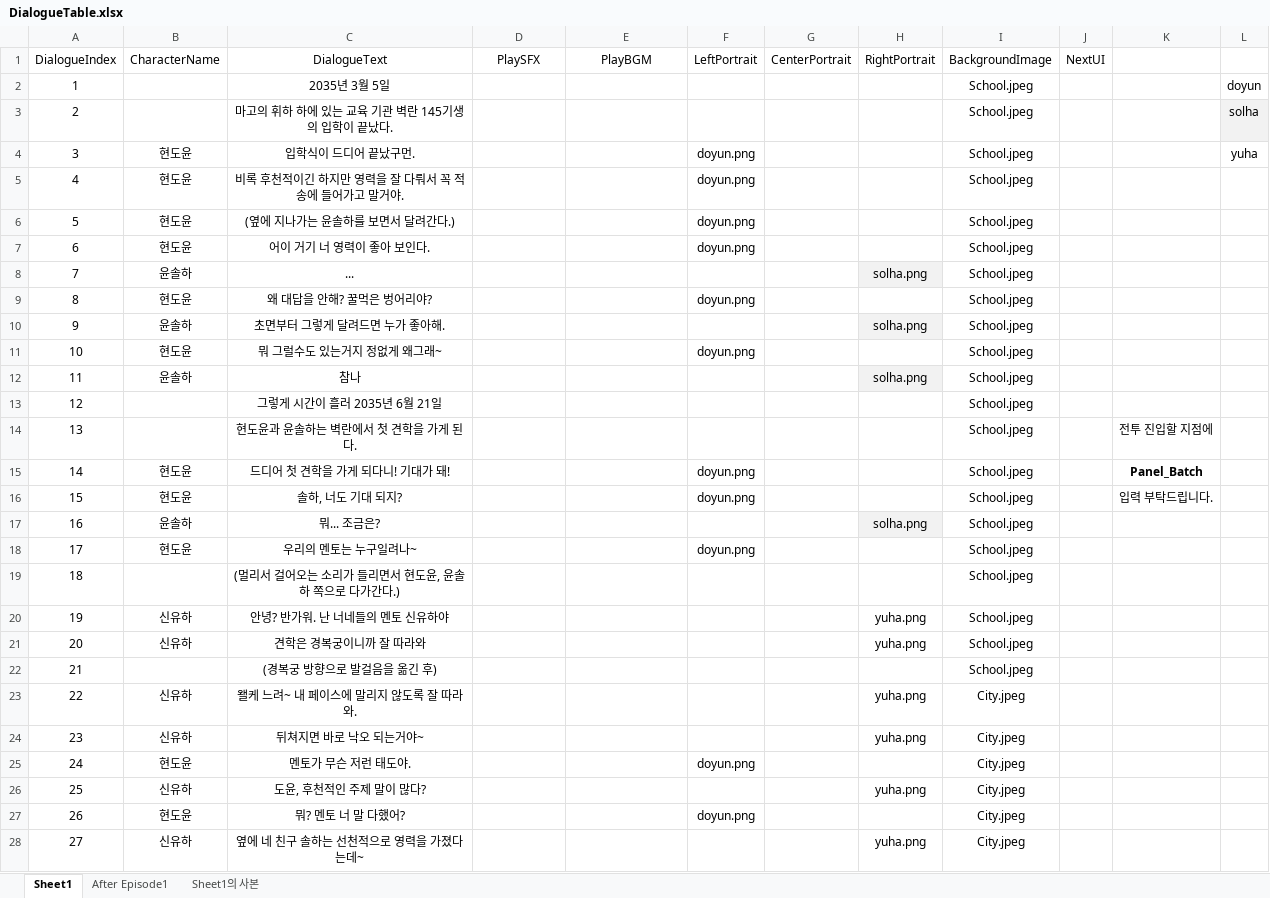
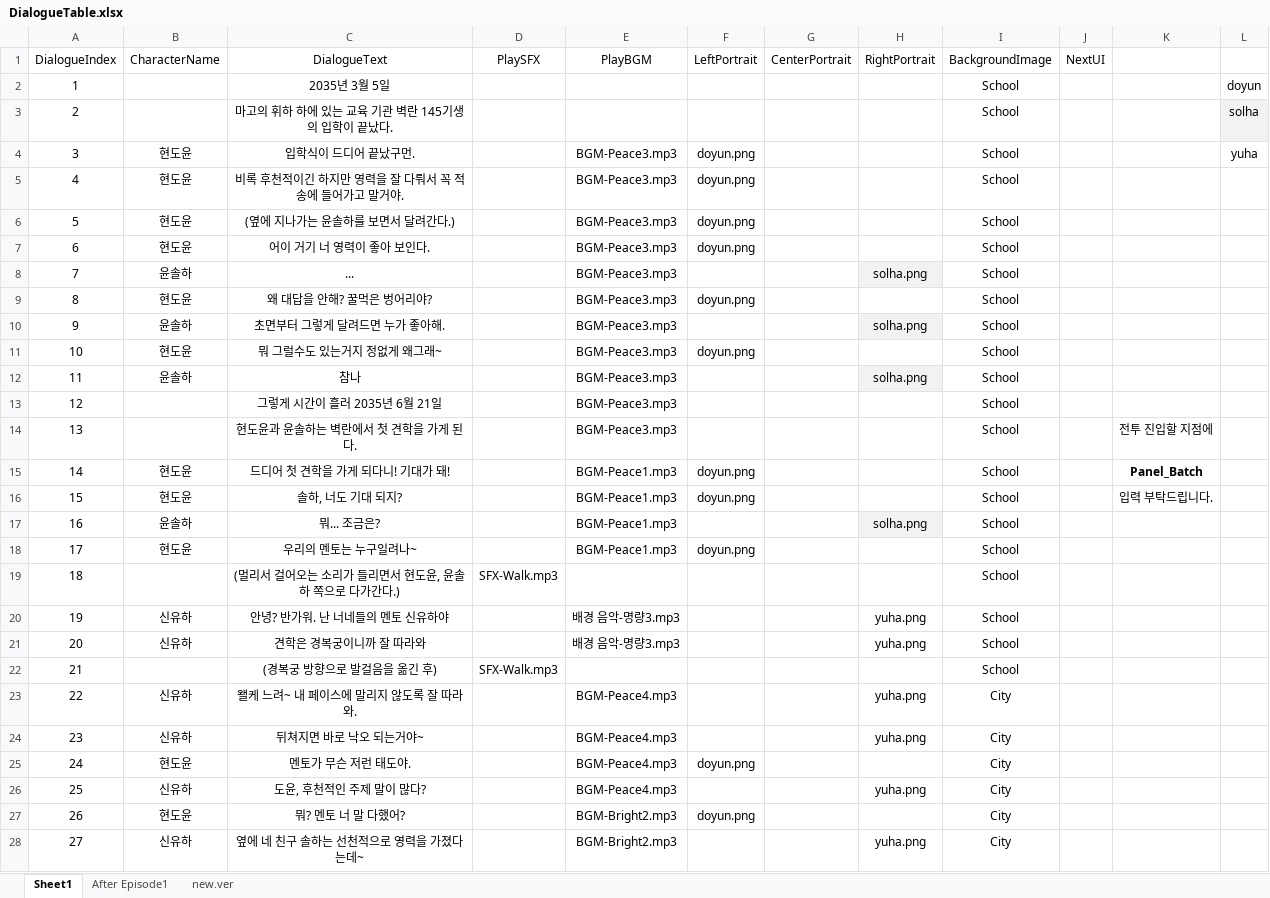
Before and after one commit to kosooyoul/horn-dancheong, an Excel workbook: Assets/98.DataSheet/DialogueTable.xlsx, sheet Sheet1, drawn as a sheet; only a part is shown; values as stored, in another font and other column widths than the file's, no borders; charts and pictures not drawn; the diff covers the shown part only; the diff names each change by its address in the sheet, - before the commit and + after, or states it on an @@ line.

```diff
--- a/Assets/98.DataSheet/DialogueTable.xlsx (sheet Sheet1)
+++ b/Assets/98.DataSheet/DialogueTable.xlsx (sheet Sheet1)
-sheet tab: Sheet1의 사본
+sheet tab: new.ver
-I2:I22 (BackgroundImage): School.jpeg
+I2:I22 (BackgroundImage): School
-E4:E14 (PlayBGM): (empty)
+E4:E14 (PlayBGM): BGM-Peace3.mp3
-E15:E18 (PlayBGM): (empty)
+E15:E18 (PlayBGM): BGM-Peace1.mp3
-D19 (PlaySFX): (empty)
+D19 (PlaySFX): SFX-Walk.mp3
-E20:E21 (PlayBGM): (empty)
+E20:E21 (PlayBGM): 배경 음악-명량3.mp3
-D22 (PlaySFX): (empty)
+D22 (PlaySFX): SFX-Walk.mp3
-E23:E26 (PlayBGM): (empty)
+E23:E26 (PlayBGM): BGM-Peace4.mp3
-I23:I28 (BackgroundImage): City.jpeg
+I23:I28 (BackgroundImage): City
-E27:E28 (PlayBGM): (empty)
+E27:E28 (PlayBGM): BGM-Bright2.mp3
```
Also changed, not shown: 5 added rows, 1 removed row, 32 edited cells and row numbers in column A elsewhere in this sheet, sheet new.ver, 9 other files.
